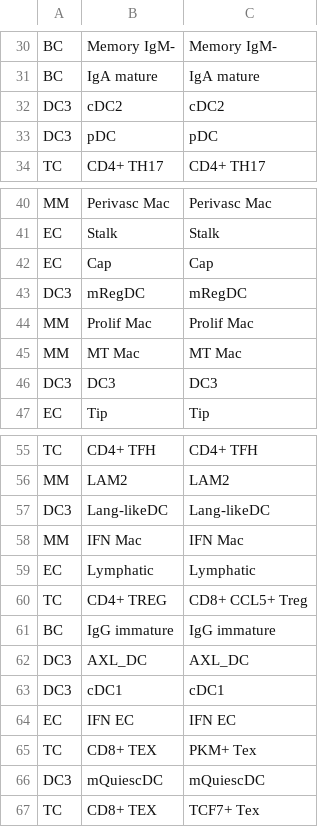
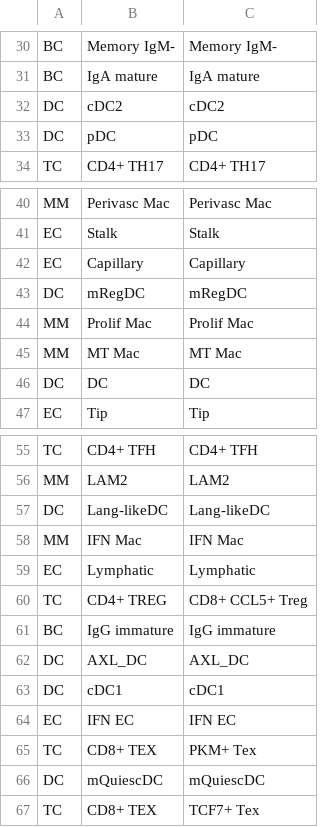
Before and after one commit to ljwharbers/Pan-cancer_Lodietal, a CSV file: Master_files/Minor_2.0_Intermediatecelltype_annotation.csv, drawn as a sheet; only a part is shown, gaps mark what is left out.

Commit message:
Add files via upload

```diff
--- a/Master_files/Minor_2.0_Intermediatecelltype_annotation.csv
+++ b/Master_files/Minor_2.0_Intermediatecelltype_annotation.csv
@@ -31,4 +31,4 @@ BC,Memory IgM-,Memory IgM-
 BC,IgA mature,IgA mature
-DC3,cDC2,cDC2
-DC3,pDC,pDC
+DC,cDC2,cDC2
+DC,pDC,pDC
 TC,CD4+ TH17,CD4+ TH17
@@ -41,7 +41,7 @@ MM,Perivasc Mac,Perivasc Mac
 EC,Stalk,Stalk
-EC,Cap,Cap
-DC3,mRegDC,mRegDC
+EC,Capillary,Capillary
+DC,mRegDC,mRegDC
 MM,Prolif Mac,Prolif Mac
 MM,MT Mac,MT Mac
-DC3,DC3,DC3
+DC,DC,DC
 EC,Tip,Tip
@@ -56,3 +56,3 @@ TC,CD4+ TFH,CD4+ TFH
 MM,LAM2,LAM2
-DC3,Lang-likeDC,Lang-likeDC
+DC,Lang-likeDC,Lang-likeDC
 MM,IFN Mac,IFN Mac
@@ -61,7 +61,7 @@ TC,CD4+ TREG,CD8+ CCL5+ Treg
 BC,IgG immature,IgG immature
-DC3,AXL_DC,AXL_DC
-DC3,cDC1,cDC1
+DC,AXL_DC,AXL_DC
+DC,cDC1,cDC1
 EC,IFN EC,IFN EC
 TC,CD8+ TEX,PKM+ Tex
-DC3,mQuiescDC,mQuiescDC
+DC,mQuiescDC,mQuiescDC
 TC,CD8+ TEX,TCF7+ Tex
```
